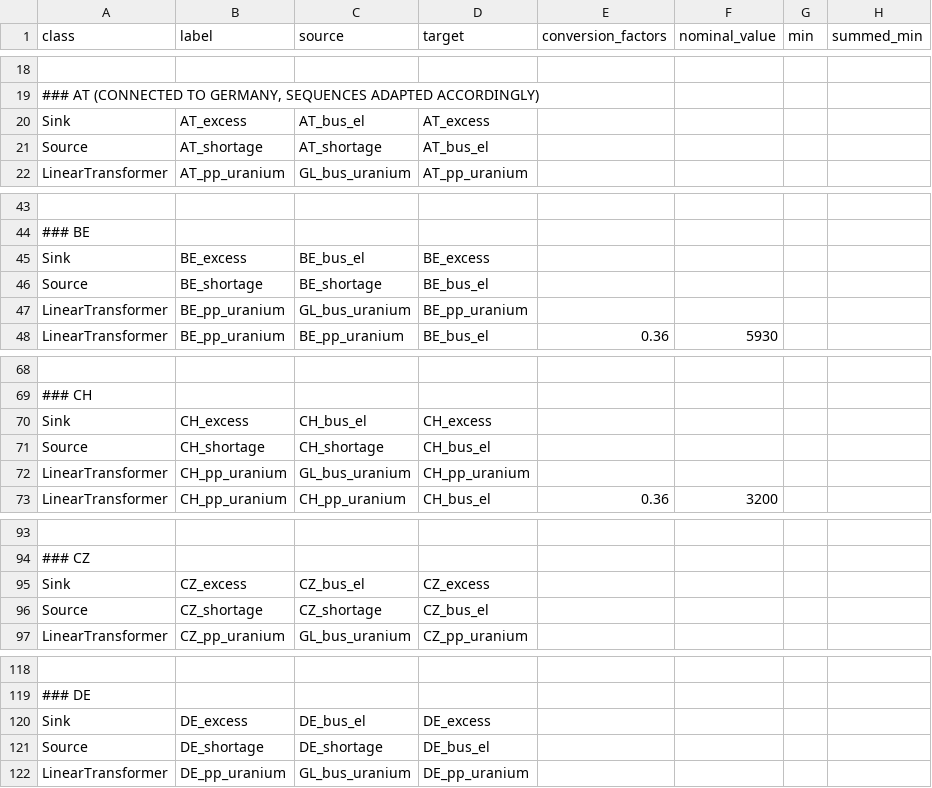
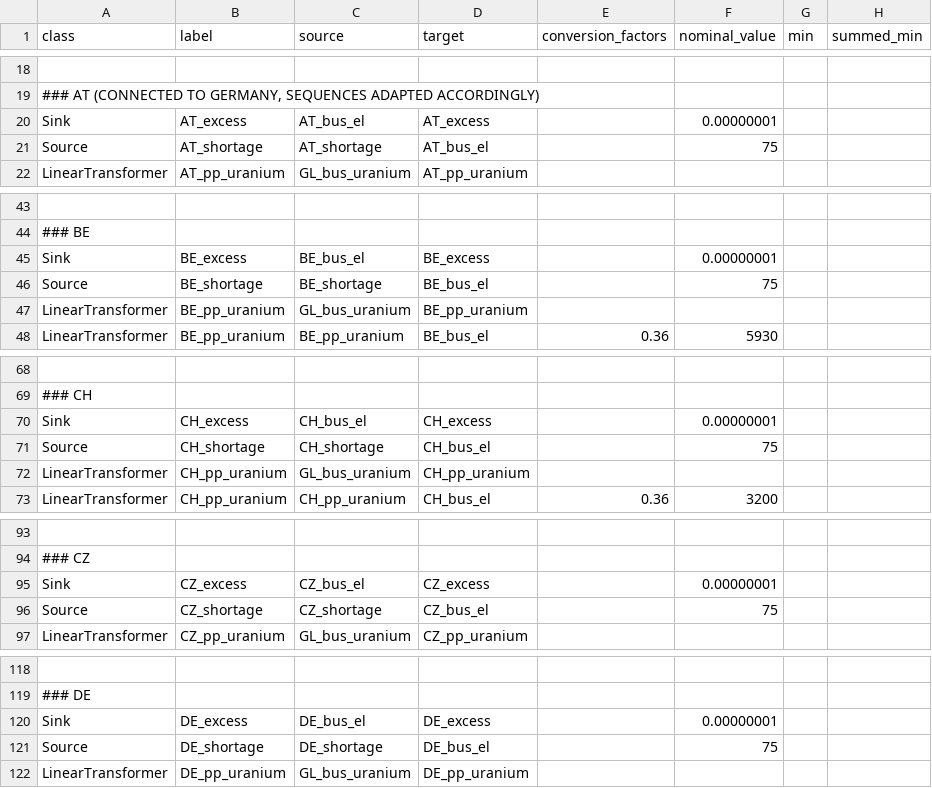
Before and after one commit to oemof/oemof-solph, a CSV file: examples/solph/nodes_from_csv/status_quo_2014_aggr.csv, drawn as a sheet; only a part is shown, gaps mark what is left out; the diff covers the shown part only; the diff names each change by its address in the sheet, - before the commit and + after, or states it on an @@ line.

Commit message:
Add prices for shortage and excess

```diff
--- a/examples/solph/nodes_from_csv/status_quo_2014_aggr.csv
+++ b/examples/solph/nodes_from_csv/status_quo_2014_aggr.csv
-F20 (nominal_value): (empty)
+F20 (nominal_value): 0.00000001
-F21 (nominal_value): (empty)
+F21 (nominal_value): 75
-F45 (nominal_value): (empty)
+F45 (nominal_value): 0.00000001
-F46 (nominal_value): (empty)
+F46 (nominal_value): 75
-F70 (nominal_value): (empty)
+F70 (nominal_value): 0.00000001
-F71 (nominal_value): (empty)
+F71 (nominal_value): 75
-F95 (nominal_value): (empty)
+F95 (nominal_value): 0.00000001
-F96 (nominal_value): (empty)
+F96 (nominal_value): 75
-F120 (nominal_value): (empty)
+F120 (nominal_value): 0.00000001
-F121 (nominal_value): (empty)
+F121 (nominal_value): 75
```
Also changed, not shown: 15 edited cells elsewhere in this file.
